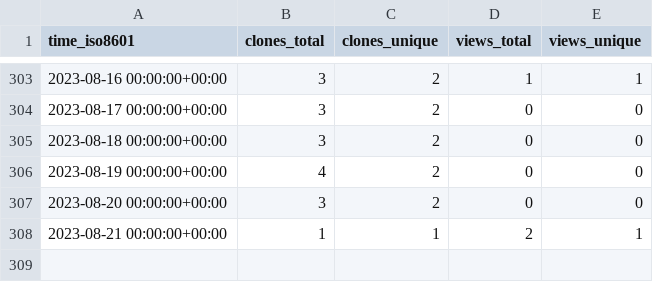
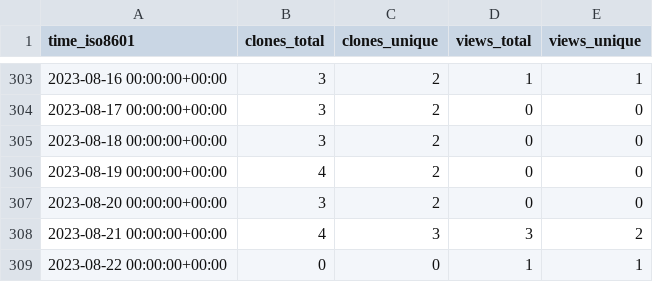
Before and after one commit to mrtj/cookiecutter-panorama, a CSV file: mrtj/cookiecutter-panorama/ghrs-data/views_clones_aggregate.csv, drawn as a sheet; only a part is shown, gaps mark what is left out.

```diff
--- a/mrtj/cookiecutter-panorama/ghrs-data/views_clones_aggregate.csv
+++ b/mrtj/cookiecutter-panorama/ghrs-data/views_clones_aggregate.csv
@@ -307,2 +307,3 @@ time_iso8601,clones_total,clones_unique,views_total,views_unique
 2023-08-20 00:00:00+00:00,3,2,0,0
-2023-08-21 00:00:00+00:00,1,1,2,1
+2023-08-21 00:00:00+00:00,4,3,3,2
+2023-08-22 00:00:00+00:00,0,0,1,1
```
Also changed, not shown: 1 other file.
